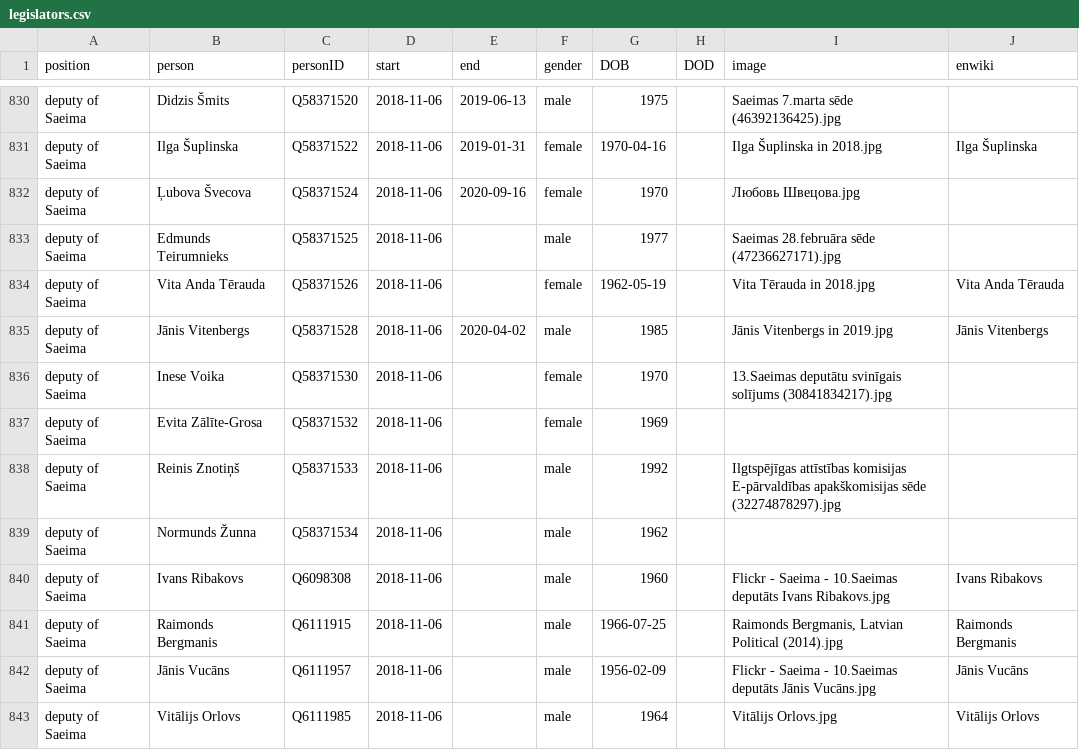
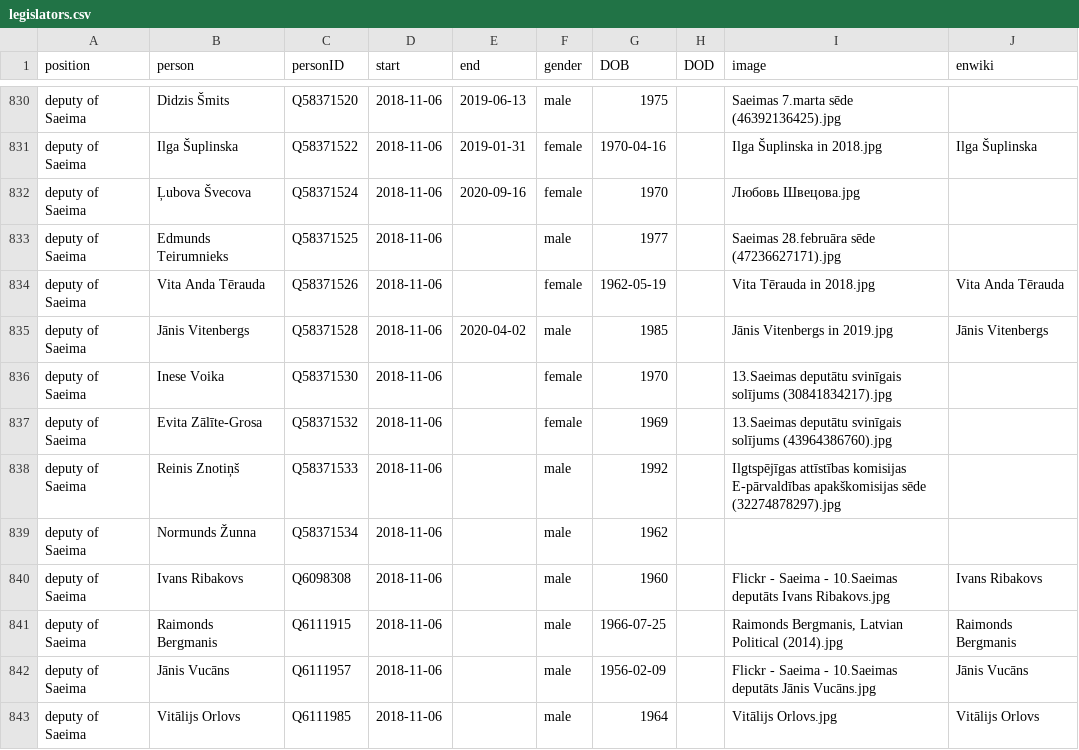
Before and after one commit to every-politician-scrapers/latvia-cabinet, a CSV file: html/legislators.csv, drawn as a sheet; only a part is shown, gaps mark what is left out.

Commit message:
PCB update

```diff
--- a/html/legislators.csv
+++ b/html/legislators.csv
@@ -836,3 +836,3 @@ deputy of Saeima,Jānis Vitenbergs,Q58371528,2018-11-06,2020-04-02,male,1985,,J
 deputy of Saeima,Inese Voika,Q58371530,2018-11-06,,female,1970,,13.Saeimas deputātu svinīgais solījums (30841834217).jpg,
-deputy of Saeima,Evita Zālīte-Grosa,Q58371532,2018-11-06,,female,1969,,,
+deputy of Saeima,Evita Zālīte-Grosa,Q58371532,2018-11-06,,female,1969,,13.Saeimas deputātu svinīgais solījums (43964386760).jpg,
 deputy of Saeima,Reinis Znotiņš,Q58371533,2018-11-06,,male,1992,,Ilgtspējīgas attīstības komisijas E-pārvaldības apakškomisijas sēde (32274878297).jpg,
```
